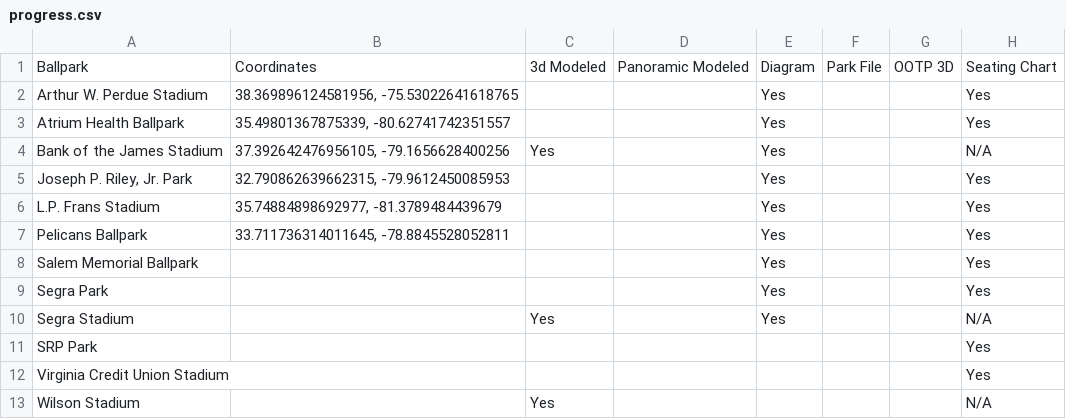
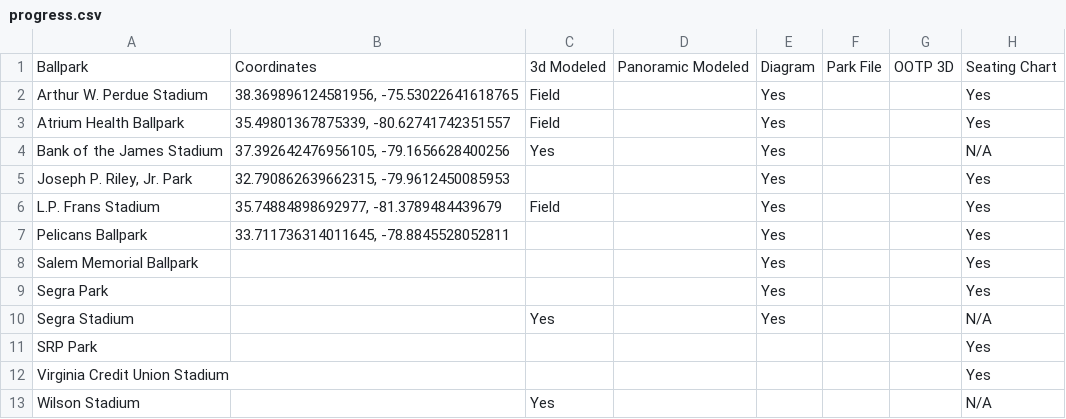
Before and after one commit to TylerBeck97/OOTP-Ballparks, a CSV file: progress.csv, drawn as a sheet.

```diff
--- a/progress.csv
+++ b/progress.csv
@@ -1,7 +1,7 @@
 Ballpark,Coordinates,3d Modeled,Panoramic Modeled,Diagram,Park File,OOTP 3D,Seating Chart
-Arthur W. Perdue Stadium,"38.369896124581956, -75.53022641618765",,,Yes,,,Yes
-Atrium Health Ballpark,"35.49801367875339, -80.62741742351557",,,Yes,,,Yes
+Arthur W. Perdue Stadium,"38.369896124581956, -75.53022641618765",Field,,Yes,,,Yes
+Atrium Health Ballpark,"35.49801367875339, -80.62741742351557",Field,,Yes,,,Yes
 Bank of the James Stadium,"37.392642476956105, -79.1656628400256",Yes,,Yes,,,N/A
 "Joseph P. Riley, Jr. Park","32.790862639662315, -79.9612450085953",,,Yes,,,Yes
-L.P. Frans Stadium,"35.74884898692977, -81.3789484439679",,,Yes,,,Yes
+L.P. Frans Stadium,"35.74884898692977, -81.3789484439679",Field,,Yes,,,Yes
 Pelicans Ballpark,"33.711736314011645, -78.8845528052811",,,Yes,,,Yes
```
Also changed, not shown: 9 other files.
